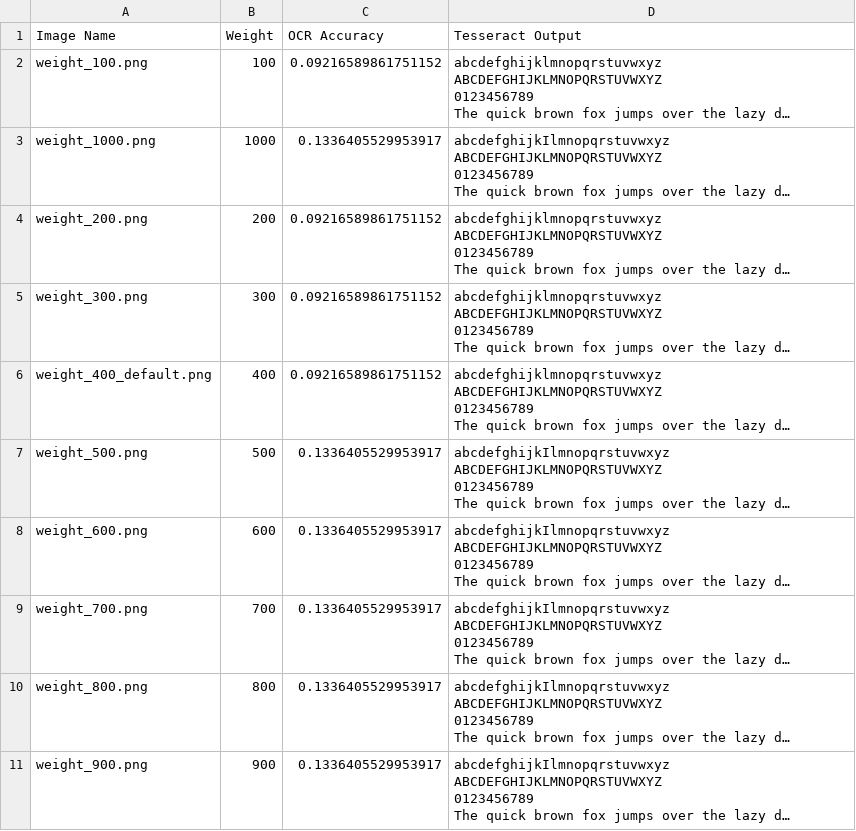
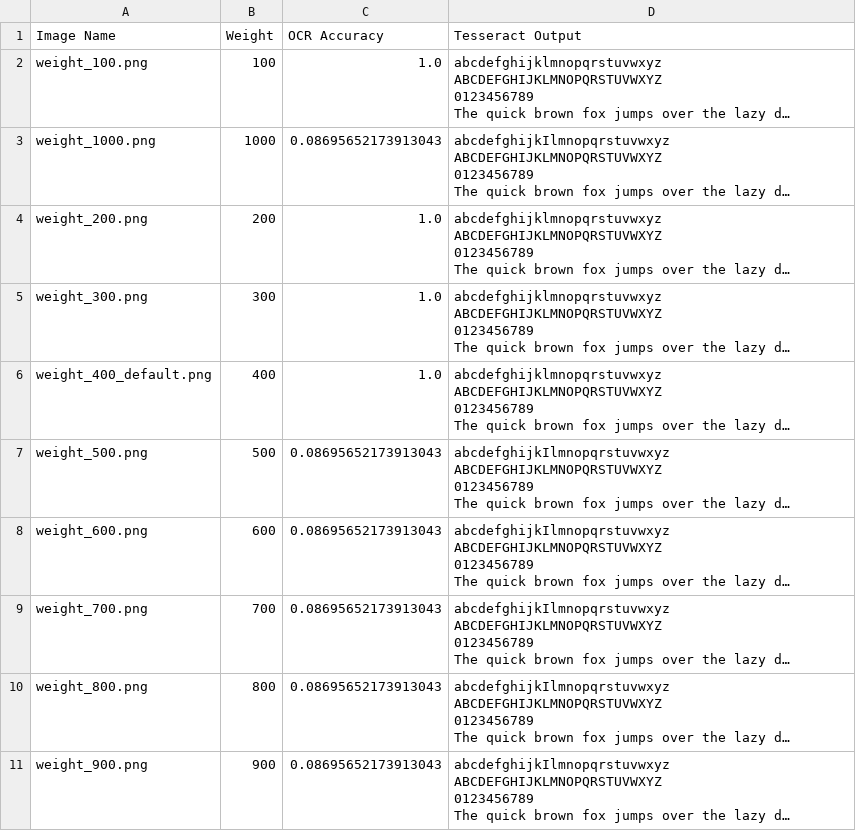
Before and after one commit to luis-jmtz/pytesseract_analysis, a CSV file: Parametric_fonts_experiments/Weight_accuracy.csv, drawn as a sheet; long unchanged cells end in …; the diff names each change by its address in the sheet, - before the commit and + after, or states it on an @@ line.

```diff
--- a/Parametric_fonts_experiments/Weight_accuracy.csv
+++ b/Parametric_fonts_experiments/Weight_accuracy.csv
-C2 (OCR Accuracy): 0.09216589861751152
+C2 (OCR Accuracy): 1.0
-C3 (OCR Accuracy): 0.1336405529953917
+C3 (OCR Accuracy): 0.08695652173913043
-C4:C6 (OCR Accuracy): 0.09216589861751152
+C4:C6 (OCR Accuracy): 1.0
-C7:C11 (OCR Accuracy): 0.1336405529953917
+C7:C11 (OCR Accuracy): 0.08695652173913043
```
Also changed, not shown: Parametric_fonts_experiments/Width_accuracy.csv, Parametric_fonts_experiments/grade_accuracy.csv, 2 other files.
